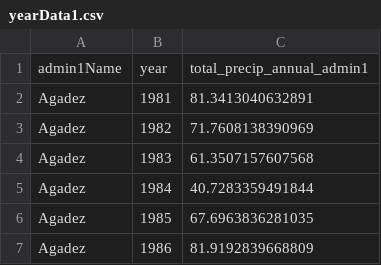
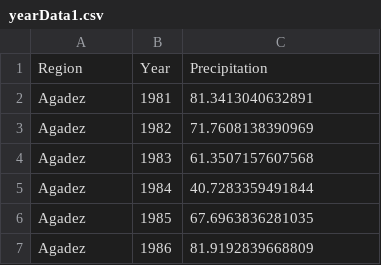
Before and after one commit to poonamtaj/2022_DSPG_Sahel, a CSV file: yearData1.csv, drawn as a sheet; only a part is shown.

```diff
--- a/yearData1.csv
+++ b/yearData1.csv
@@ -1,2 +1,2 @@
-"admin1Name","year","total_precip_annual_admin1"
+"Region","Year","Precipitation"
 "Agadez",1981,81.3413040632891
```
Also changed, not shown: 10 other files.
